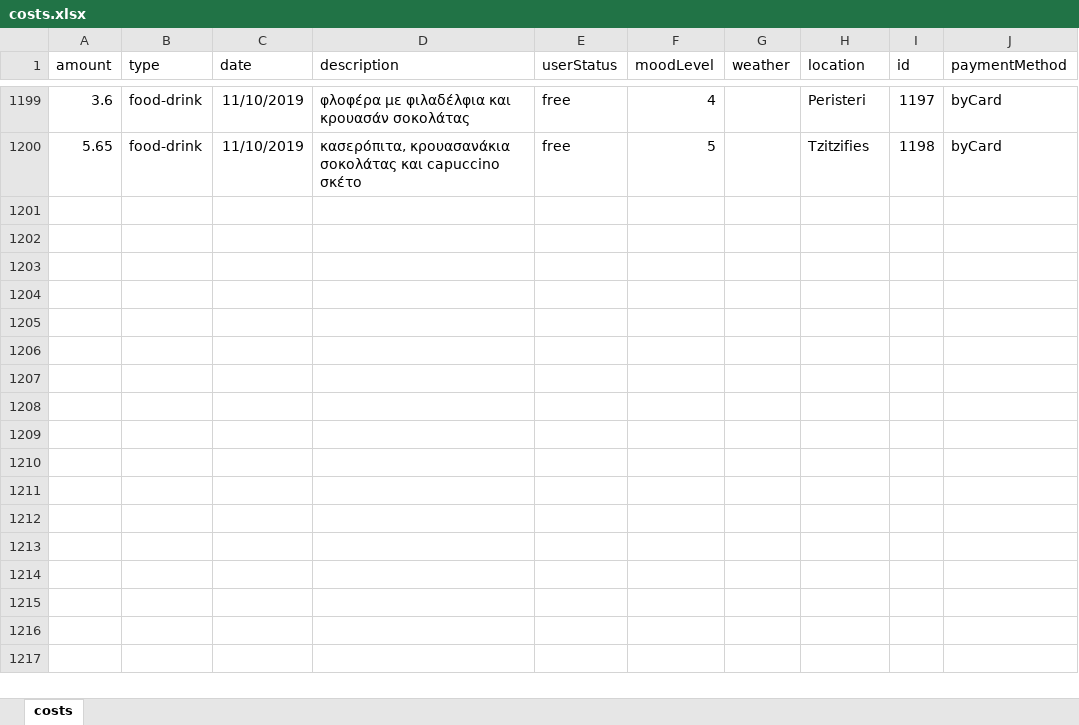
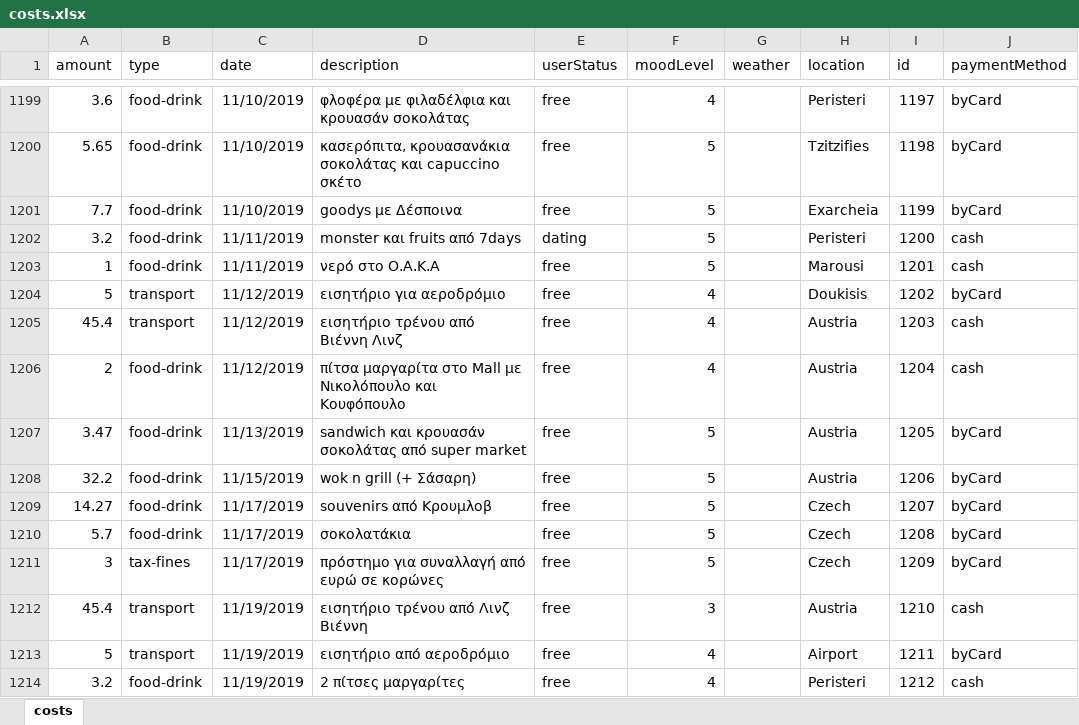
Before and after one commit to Blackpeak/Morgan, an Excel workbook: DataBase/Manos costs/costs.xlsx, sheet costs, drawn as a sheet; only a part is shown, gaps mark what is left out; values as stored, in another font and other column widths than the file's, no borders; table styles not drawn; the diff names each change by its address in the sheet, - before the commit and + after, or states it on an @@ line.

Commit message:
Austria is amazing country

```diff
--- a/DataBase/Manos costs/costs.xlsx (sheet costs)
+++ b/DataBase/Manos costs/costs.xlsx (sheet costs)
+row 1201: 7.7 | food-drink | 11/10/2019 | goodys με Δέσποινα | free | 5 |  | Exarcheia | 1199 | byCard
+row 1202: 3.2 | food-drink | 11/11/2019 | monster και fruits από 7days | dating | 5 |  | Peristeri | 1200 | cash
+row 1203: 1 | food-drink | 11/11/2019 | νερό στο O.A.K.A | free | 5 |  | Marousi | 1201 | cash
+row 1204: 5 | transport | 11/12/2019 | εισητήριο για αεροδρόμιο | free | 4 |  | Doukisis | 1202 | byCard
+row 1205: 45.4 | transport | 11/12/2019 | εισητήριο τρένου από Βιέννη Λινζ | free | 4 |  | Austria | 1203 | cash
+row 1206: 2 | food-drink | 11/12/2019 | πίτσα μαργαρίτα στο Mall με Νικολόπουλο και Κουφόπουλο | free | 4 |  | Austria | 1204 | cash
+row 1207: 3.47 | food-drink | 11/13/2019 | sandwich και κρουασάν σοκολάτας από super market | free | 5 |  | Austria | 1205 | byCard
+row 1208: 32.2 | food-drink | 11/15/2019 | wok n grill (+ Σάσαρη) | free | 5 |  | Austria | 1206 | byCard
+row 1209: 14.27 | food-drink | 11/17/2019 | souvenirs από Κρουμλοβ | free | 5 |  | Czech | 1207 | byCard
+row 1210: 5.7 | food-drink | 11/17/2019 | σοκολατάκια | free | 5 |  | Czech | 1208 | byCard
+row 1211: 3 | tax-fines | 11/17/2019 | πρόστημο για συναλλαγή από ευρώ σε κορώνες | free | 5 |  | Czech | 1209 | byCard
+row 1212: 45.4 | transport | 11/19/2019 | εισητήριο τρένου από Λινζ Βιέννη | free | 3 |  | Austria | 1210 | cash
+row 1213: 5 | transport | 11/19/2019 | εισητήριο από αεροδρόμιο | free | 4 |  | Airport | 1211 | byCard
+row 1214: 3.2 | food-drink | 11/19/2019 | 2 πίτσες μαργαρίτες | free | 4 |  | Peristeri | 1212 | cash
```
